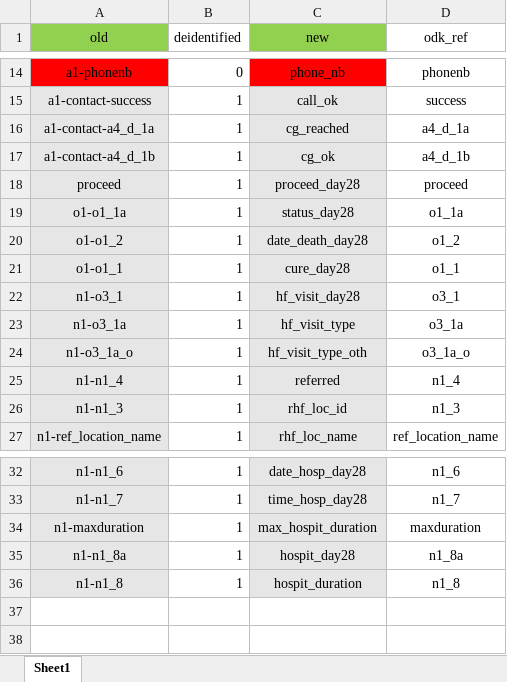
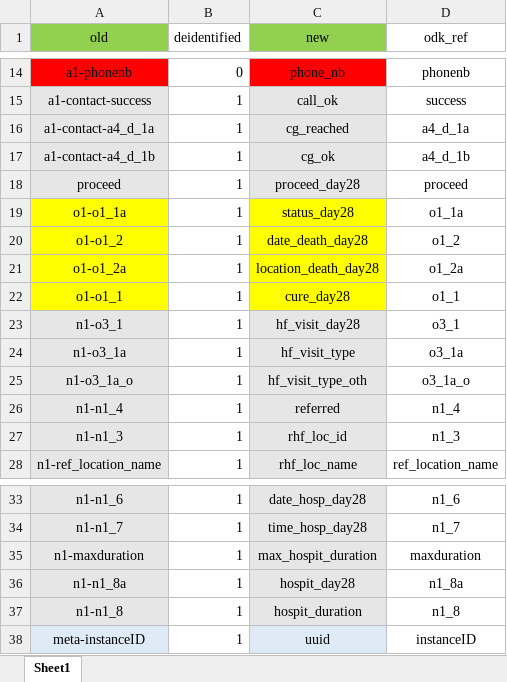
Before and after one commit to SwissTPH/timci, an Excel workbook: inst/extdata/day28_dict.xlsx, sheet Sheet1, drawn as a sheet; only a part is shown, gaps mark what is left out; values as stored, in another font and other column widths than the file's, no borders; addresses are those after the commit; the diff names each change by its address in the sheet, - before the commit and + after, or states it on an @@ line.

```diff
--- a/inst/extdata/day28_dict.xlsx (sheet Sheet1)
+++ b/inst/extdata/day28_dict.xlsx (sheet Sheet1)
-A19:A20 fill: #E7E6E6
+A19:A20 fill: #FFFF00
-C19:C20 fill: #E7E6E6
+C19:C20 fill: #FFFF00
+row 21: o1-o1_2a | 1 | location_death_day28 | o1_2a
-A22 fill: #E7E6E6
+A22 fill: #FFFF00
-C22 fill: #E7E6E6
+C22 fill: #FFFF00
+row 38: meta-instanceID | 1 | uuid | instanceID
```
Also changed, not shown: inst/extdata/day7_dict_tanzania.xlsx, inst/extdata/main_dict_tanzania.xlsx, 23 other files.
